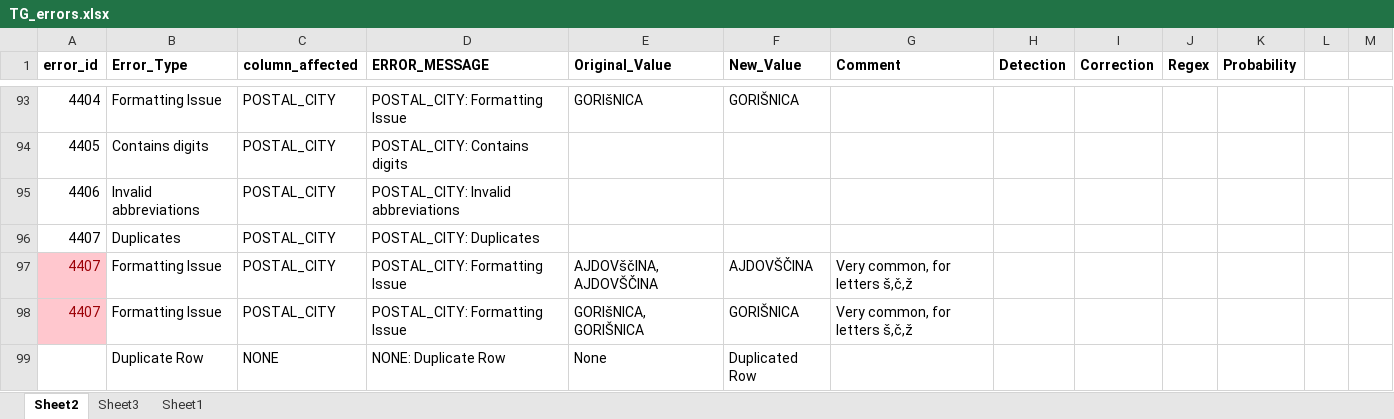
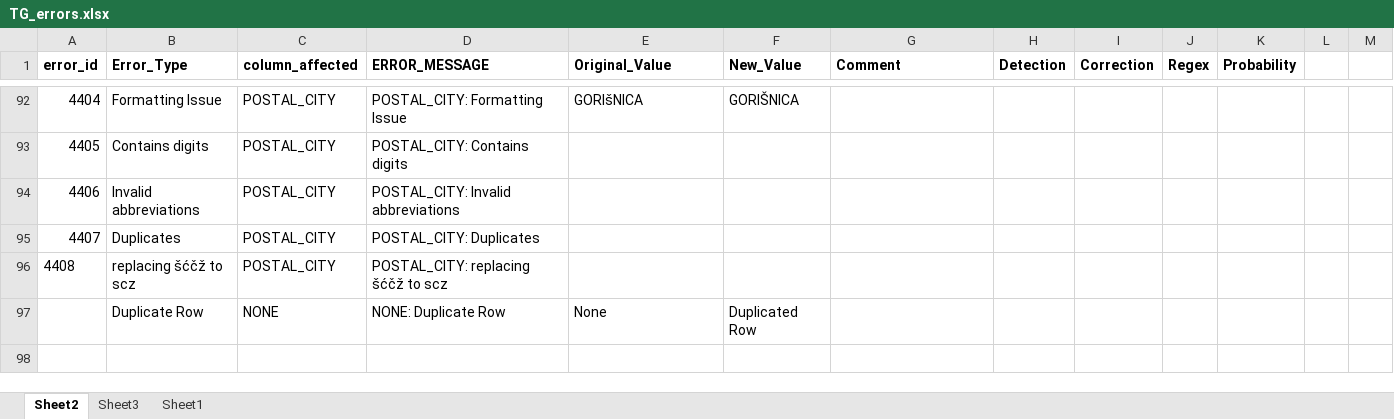
Before and after one commit to Asajt/customer_data_cleanup, an Excel workbook: src/raw_data/TG_errors.xlsx, sheet Sheet2, drawn as a sheet; only a part is shown, gaps mark what is left out; the shorter side is filled out with more unchanged rows; values as stored, in another font and other column widths than the file's, no borders; table styles not drawn; removed rows and columns are numbered as before the commit, all else as after; the diff covers the shown part only; the diff names each change by its address in the sheet, - before the commit and + after, or states it on an @@ line.

Commit message:
chaos engineering corrections

```diff
--- a/src/raw_data/TG_errors.xlsx (sheet Sheet2)
+++ b/src/raw_data/TG_errors.xlsx (sheet Sheet2)
-row 97: 4407 | Formatting Issue | POSTAL_CITY | POSTAL_CITY: Formatting Issue | AJDOVščINA, AJDOVŠČINA | AJDOVŠČINA | Very common, for letters š,č,ž
-row 98: 4407 | Formatting Issue | POSTAL_CITY | POSTAL_CITY: Formatting Issue | GORIšNICA, GORIŠNICA | GORIŠNICA | Very common, for letters š,č,ž
@@ row 100 moved to row 96: 4408 @@
```
Also changed, not shown: 1 removed row, 7 edited cells and cell formats elsewhere in this sheet, formulas that keep their value, 3 other files.
